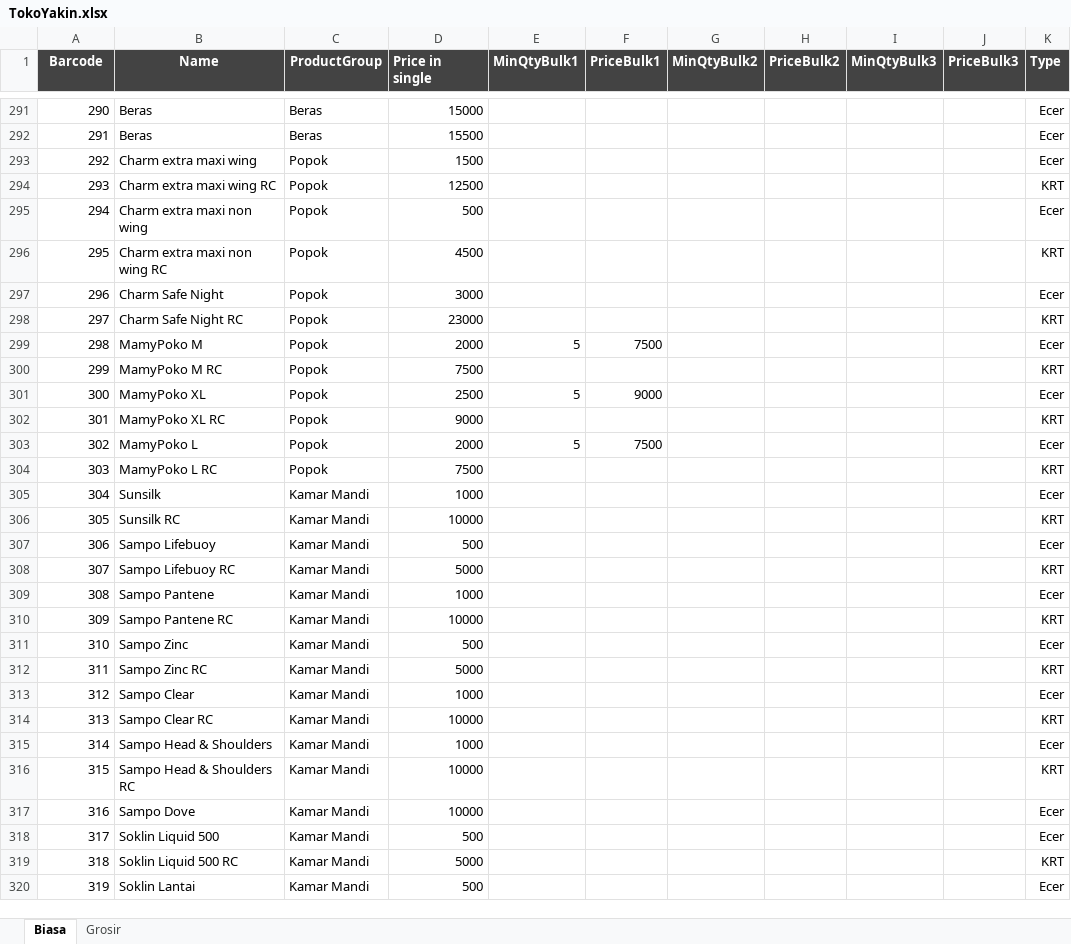
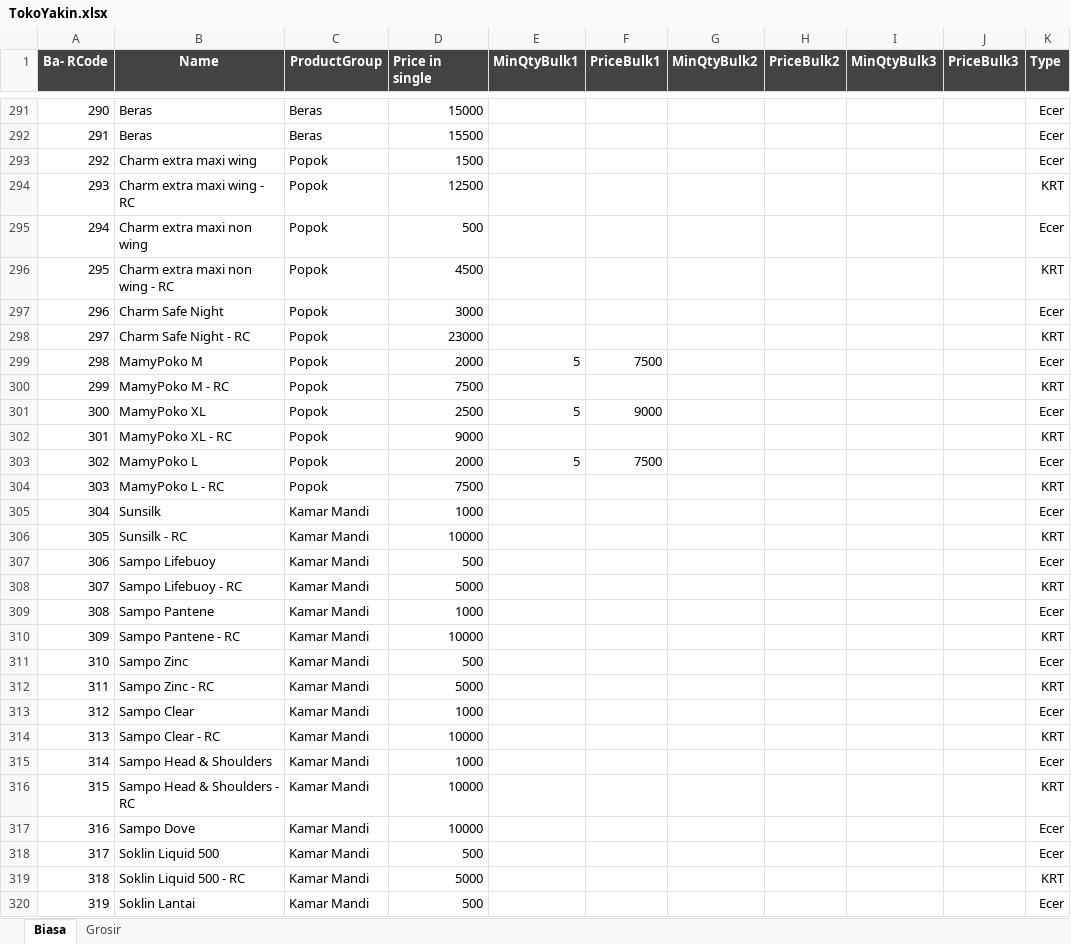
Before and after one commit to rudiath95/toko-yakin, an Excel workbook: TokoYakin.xlsx, sheet Biasa, drawn as a sheet; only a part is shown, gaps mark what is left out; values as stored, in another font and other column widths than the file's, no borders; charts and pictures and conditional formats not drawn; the diff covers the shown part only; the diff names each change by its address in the sheet, - before the commit and + after, or states it on an @@ line.

```diff
--- a/TokoYakin.xlsx (sheet Biasa)
+++ b/TokoYakin.xlsx (sheet Biasa)
-A1: Barcode
+A1: Ba- RCode
-B294 (Name): Charm extra maxi wing RC
+B294 (Name): Charm extra maxi wing - RC
-B296 (Name): Charm extra maxi non wing RC
+B296 (Name): Charm extra maxi non wing - RC
-B298 (Name): Charm Safe Night RC
+B298 (Name): Charm Safe Night - RC
-B300 (Name): MamyPoko M RC
+B300 (Name): MamyPoko M - RC
-B302 (Name): MamyPoko XL RC
+B302 (Name): MamyPoko XL - RC
-B304 (Name): MamyPoko L RC
+B304 (Name): MamyPoko L - RC
-B306 (Name): Sunsilk RC
+B306 (Name): Sunsilk - RC
-B308 (Name): Sampo Lifebuoy RC
+B308 (Name): Sampo Lifebuoy - RC
-B310 (Name): Sampo Pantene RC
+B310 (Name): Sampo Pantene - RC
-B312 (Name): Sampo Zinc RC
+B312 (Name): Sampo Zinc - RC
-B314 (Name): Sampo Clear RC
+B314 (Name): Sampo Clear - RC
-B316 (Name): Sampo Head & Shoulders RC
+B316 (Name): Sampo Head & Shoulders - RC
-B319 (Name): Soklin Liquid 500 RC
+B319 (Name): Soklin Liquid 500 - RC
```
Also changed, not shown: 78 edited cells elsewhere in this sheet, sheet Grosir.
